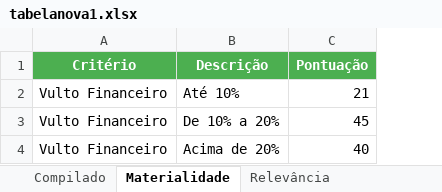
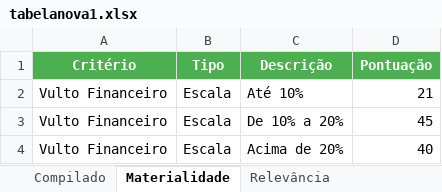
Before and after one commit to Guilhermeksc/ccimar360, an Excel workbook: tabelanova1.xlsx, sheet Materialidade, drawn as a sheet; values as stored, in another font and other column widths than the file's, no borders; the diff names each change by its address in the sheet, - before the commit and + after, or states it on an @@ line.

```diff
--- a/tabelanova1.xlsx (sheet Materialidade)
+++ b/tabelanova1.xlsx (sheet Materialidade)
+column B (Tipo), rows 2-4: all Escala
```
Also changed, not shown: sheet Compilado, sheet Relevância, sheet Criticidade, tabelanova.xlsx, 10 other files.
